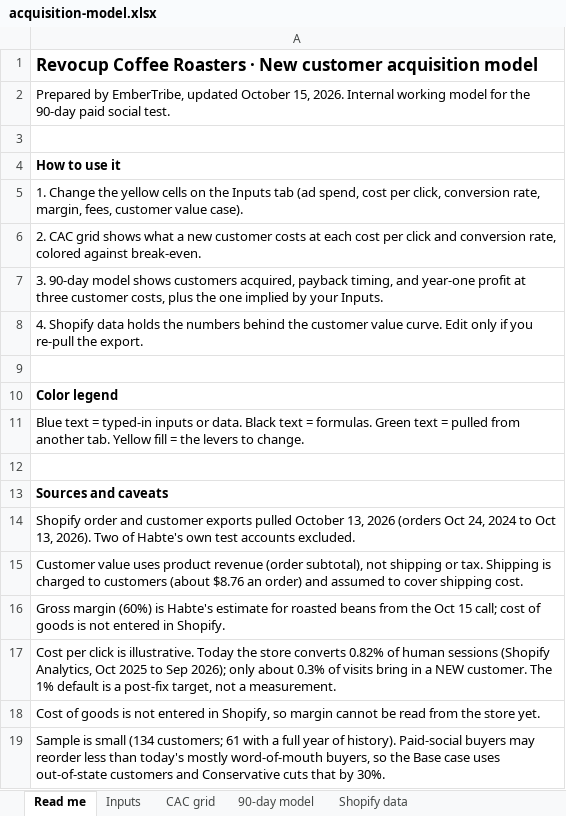
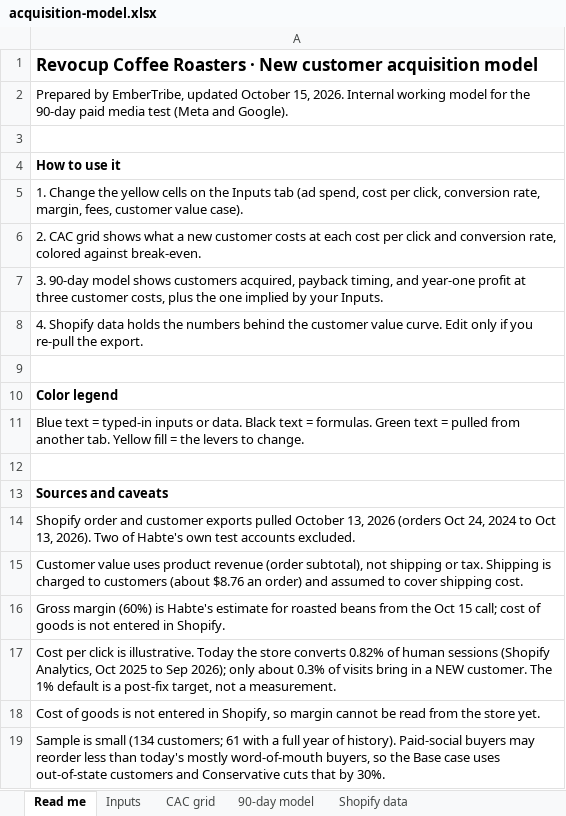
Before and after one commit to jonestj-boop/decks, an Excel workbook: decks/revocup/acquisition-model.xlsx, sheet Read me, drawn as a sheet; values as stored, in another font and other column widths than the file's, no borders; the diff names each change by its address in the sheet, - before the commit and + after, or states it on an @@ line.

```diff
--- a/decks/revocup/acquisition-model.xlsx (sheet Read me)
+++ b/decks/revocup/acquisition-model.xlsx (sheet Read me)
-A2: …90-day paid social test.
+A2: …90-day paid media test (Meta and Google).
```
Also changed, not shown: sheet Inputs, 1 other file.
